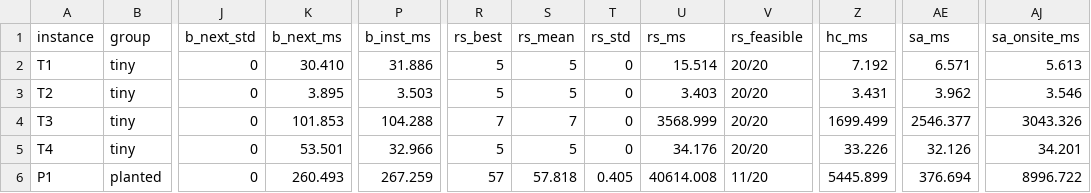
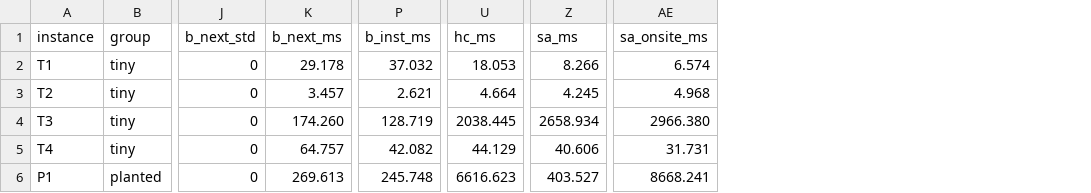
Before and after one commit to WilsonDaCrab/laminate-planner, a CSV file: results/summary.csv, drawn as a sheet; only a part is shown, gaps mark what is left out; removed rows and columns are numbered as before the commit, all else as after; the diff covers the shown part only; the diff names each change by its address in the sheet, - before the commit and + after, or states it on an @@ line.

```diff
--- a/results/summary.csv
+++ b/results/summary.csv
-column R (rs_best), rows 2-6: 5 | 5 | 7 | 5 | 57
-column S (rs_mean), rows 2-6: 5 | 5 | 7 | 5 | 57.818
-column T (rs_std), rows 2-6: 0 | 0 | 0 | 0 | 0.405
-column U (rs_ms), rows 2-6: 15.514 | 3.403 | 3568.999 | 34.176 | 40614.008
-column V (rs_feasible), rows 2-6: 20/20 | 20/20 | 20/20 | 20/20 | 11/20
-K2 (b_next_ms): 30.410
+K2 (b_next_ms): 29.178
-P2 (b_inst_ms): 31.886
+P2 (b_inst_ms): 37.032
-U2 (hc_ms): 7.192
+U2 (hc_ms): 18.053
-Z2 (sa_ms): 6.571
+Z2 (sa_ms): 8.266
-AE2 (sa_onsite_ms): 5.613
+AE2 (sa_onsite_ms): 6.574
-K3 (b_next_ms): 3.895
+K3 (b_next_ms): 3.457
-P3 (b_inst_ms): 3.503
+P3 (b_inst_ms): 2.621
-U3 (hc_ms): 3.431
+U3 (hc_ms): 4.664
-Z3 (sa_ms): 3.962
+Z3 (sa_ms): 4.245
-AE3 (sa_onsite_ms): 3.546
+AE3 (sa_onsite_ms): 4.968
-K4 (b_next_ms): 101.853
+K4 (b_next_ms): 174.260
-P4 (b_inst_ms): 104.288
+P4 (b_inst_ms): 128.719
-U4 (hc_ms): 1699.499
+U4 (hc_ms): 2038.445
-Z4 (sa_ms): 2546.377
+Z4 (sa_ms): 2658.934
-AE4 (sa_onsite_ms): 3043.326
+AE4 (sa_onsite_ms): 2966.380
-K5 (b_next_ms): 53.501
+K5 (b_next_ms): 64.757
-P5 (b_inst_ms): 32.966
+P5 (b_inst_ms): 42.082
-U5 (hc_ms): 33.226
+U5 (hc_ms): 44.129
-Z5 (sa_ms): 32.126
+Z5 (sa_ms): 40.606
-AE5 (sa_onsite_ms): 34.201
+AE5 (sa_onsite_ms): 31.731
-K6 (b_next_ms): 260.493
+K6 (b_next_ms): 269.613
-P6 (b_inst_ms): 267.259
+P6 (b_inst_ms): 245.748
-U6 (hc_ms): 5445.899
+U6 (hc_ms): 6616.623
-Z6 (sa_ms): 376.694
+Z6 (sa_ms): 403.527
-AE6 (sa_onsite_ms): 8996.722
+AE6 (sa_onsite_ms): 8668.241
```
Also changed, not shown: 148 edited cells elsewhere in this file, 2 other files.
